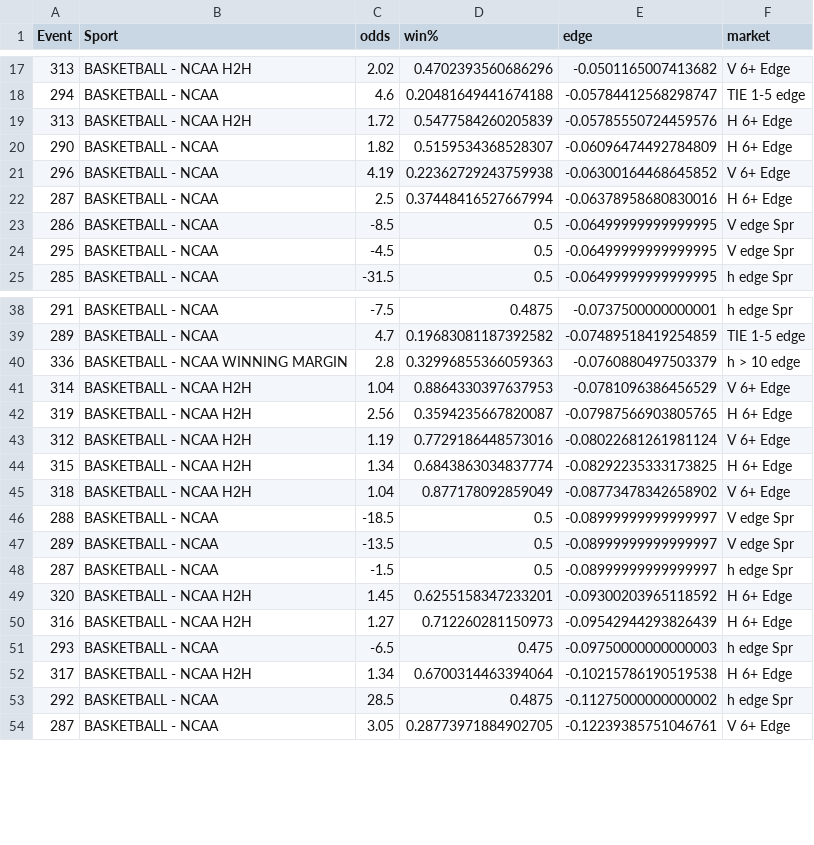
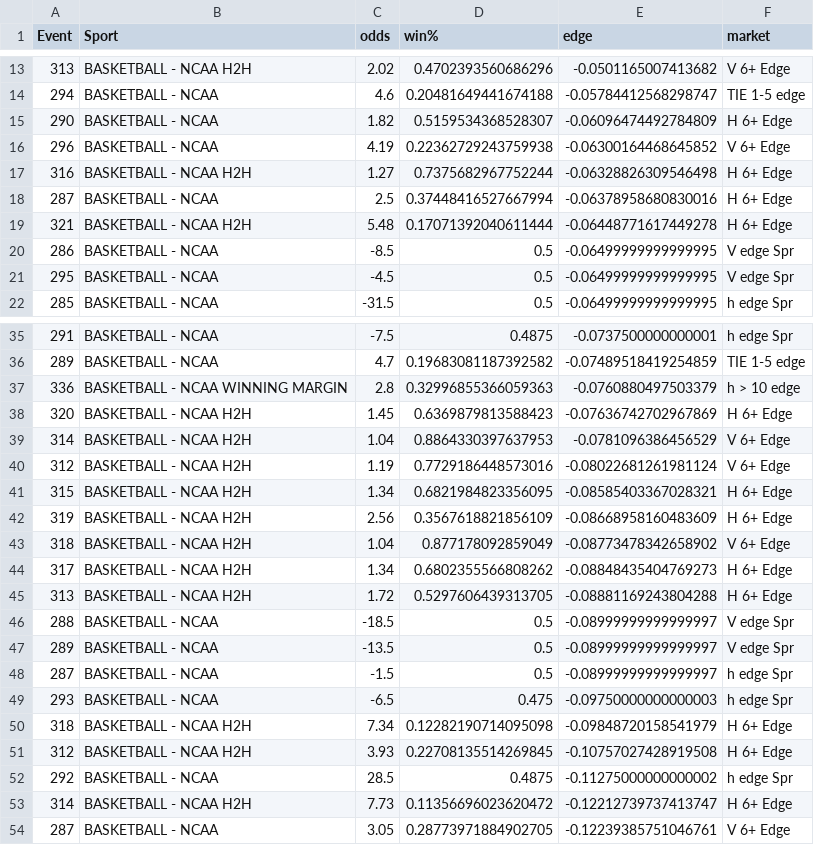
Before and after one commit to richhhh43/excel-viewer, a CSV file: data/latest.csv, drawn as a sheet; only a part is shown, gaps mark what is left out; the diff covers the shown part only.

```diff
--- a/data/latest.csv
+++ b/data/latest.csv
@@ -18,6 +14,7 @@
 294,BASKETBALL - NCAA,4.6,0.20481649441674188,-0.05784412568298747,TIE 1-5 edge
-313,BASKETBALL - NCAA H2H,1.72,0.5477584260205839,-0.05785550724459576,H 6+ Edge
 290,BASKETBALL - NCAA,1.82,0.5159534368528307,-0.06096474492784809,H 6+ Edge
 296,BASKETBALL - NCAA,4.19,0.22362729243759938,-0.06300164468645852,V 6+ Edge
+316,BASKETBALL - NCAA H2H,1.27,0.7375682967752244,-0.06328826309546498,H 6+ Edge
 287,BASKETBALL - NCAA,2.5,0.37448416527667994,-0.06378958680830016,H 6+ Edge
+321,BASKETBALL - NCAA H2H,5.48,0.17071392040611444,-0.06448771617449278,H 6+ Edge
 286,BASKETBALL - NCAA,-8.5,0.5,-0.06499999999999995,V edge Spr
@@ -40,7 +37,10 @@
 336,BASKETBALL - NCAA WINNING MARGIN,2.8,0.32996855366059363,-0.0760880497503379,h > 10 edge
+320,BASKETBALL - NCAA H2H,1.45,0.6369879813588423,-0.07636742702967869,H 6+ Edge
 314,BASKETBALL - NCAA H2H,1.04,0.8864330397637953,-0.0781096386456529,V 6+ Edge
-319,BASKETBALL - NCAA H2H,2.56,0.3594235667820087,-0.07987566903805765,H 6+ Edge
 312,BASKETBALL - NCAA H2H,1.19,0.7729186448573016,-0.08022681261981124,V 6+ Edge
-315,BASKETBALL - NCAA H2H,1.34,0.6843863034837774,-0.08292235333173825,H 6+ Edge
+315,BASKETBALL - NCAA H2H,1.34,0.6821984823356095,-0.08585403367028321,H 6+ Edge
+319,BASKETBALL - NCAA H2H,2.56,0.3567618821856109,-0.08668958160483609,H 6+ Edge
 318,BASKETBALL - NCAA H2H,1.04,0.877178092859049,-0.08773478342658902,V 6+ Edge
+317,BASKETBALL - NCAA H2H,1.34,0.6802355566808262,-0.08848435404769273,H 6+ Edge
+313,BASKETBALL - NCAA H2H,1.72,0.5297606439313705,-0.08881169243804288,H 6+ Edge
 288,BASKETBALL - NCAA,-18.5,0.5,-0.08999999999999997,V edge Spr
@@ -48,7 +48,7 @@
 287,BASKETBALL - NCAA,-1.5,0.5,-0.08999999999999997,h edge Spr
-320,BASKETBALL - NCAA H2H,1.45,0.6255158347233201,-0.09300203965118592,H 6+ Edge
-316,BASKETBALL - NCAA H2H,1.27,0.712260281150973,-0.09542944293826439,H 6+ Edge
 293,BASKETBALL - NCAA,-6.5,0.475,-0.09750000000000003,h edge Spr
-317,BASKETBALL - NCAA H2H,1.34,0.6700314463394064,-0.10215786190519538,H 6+ Edge
+318,BASKETBALL - NCAA H2H,7.34,0.12282190714095098,-0.09848720158541979,H 6+ Edge
+312,BASKETBALL - NCAA H2H,3.93,0.22708135514269845,-0.10757027428919508,H 6+ Edge
 292,BASKETBALL - NCAA,28.5,0.4875,-0.11275000000000002,h edge Spr
+314,BASKETBALL - NCAA H2H,7.73,0.11356696023620472,-0.12212739737413747,H 6+ Edge
 287,BASKETBALL - NCAA,3.05,0.28773971884902705,-0.12239385751046761,V 6+ Edge
```
Also changed, not shown: 6 added rows, 10 removed rows and 2 edited cells elsewhere in this file.
